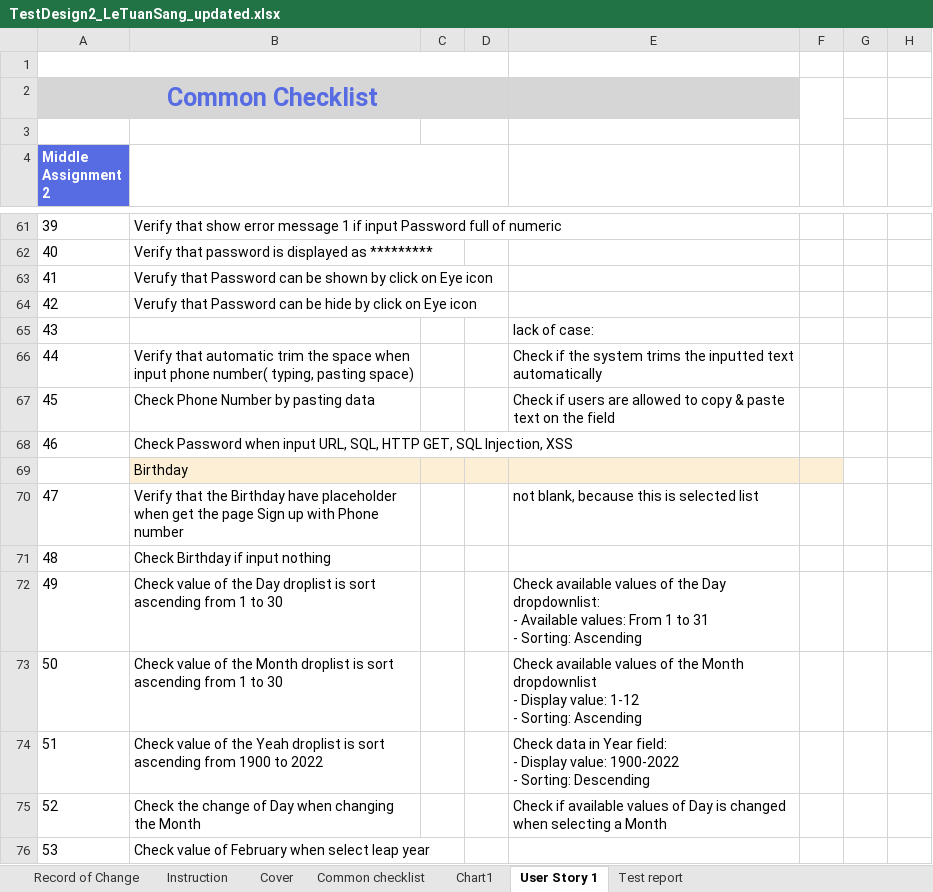
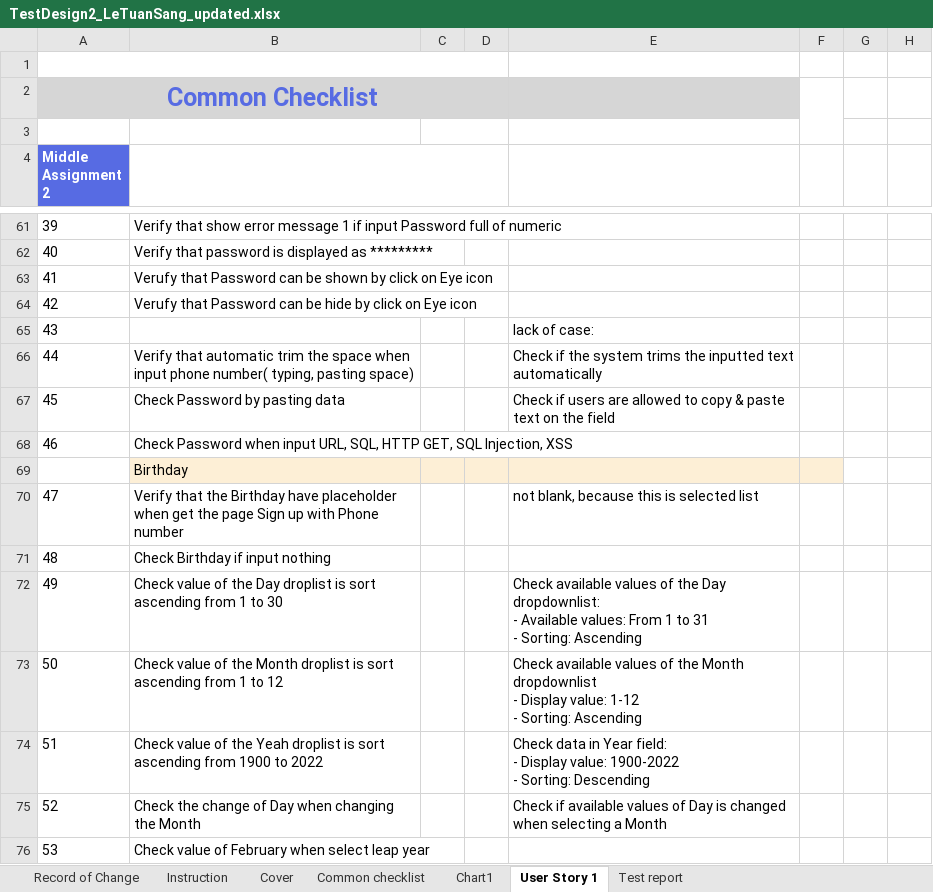
Before and after one commit to sangletuan198/NashTechHomeWork_LeTuanSang, an Excel workbook: MiddleAssignment_LeTuanSang/MiddleAssignment_TestDesign2/TestDesign2_LeTuanSang_updated.xlsx, sheet User Story 1, drawn as a sheet; only a part is shown, gaps mark what is left out; values as stored, in another font and other column widths than the file's, no borders; the diff names each change by its address in the sheet, - before the commit and + after, or states it on an @@ line.

```diff
--- a/MiddleAssignment_LeTuanSang/MiddleAssignment_TestDesign2/TestDesign2_LeTuanSang_updated.xlsx (sheet User Story 1)
+++ b/MiddleAssignment_LeTuanSang/MiddleAssignment_TestDesign2/TestDesign2_LeTuanSang_updated.xlsx (sheet User Story 1)
-B67: Check Phone Number by pasting data
+B67: Check Password by pasting data
-B73: …1 to 30
+B73: …1 to 12
```
Also changed, not shown: charts or pictures, 3 other files.
